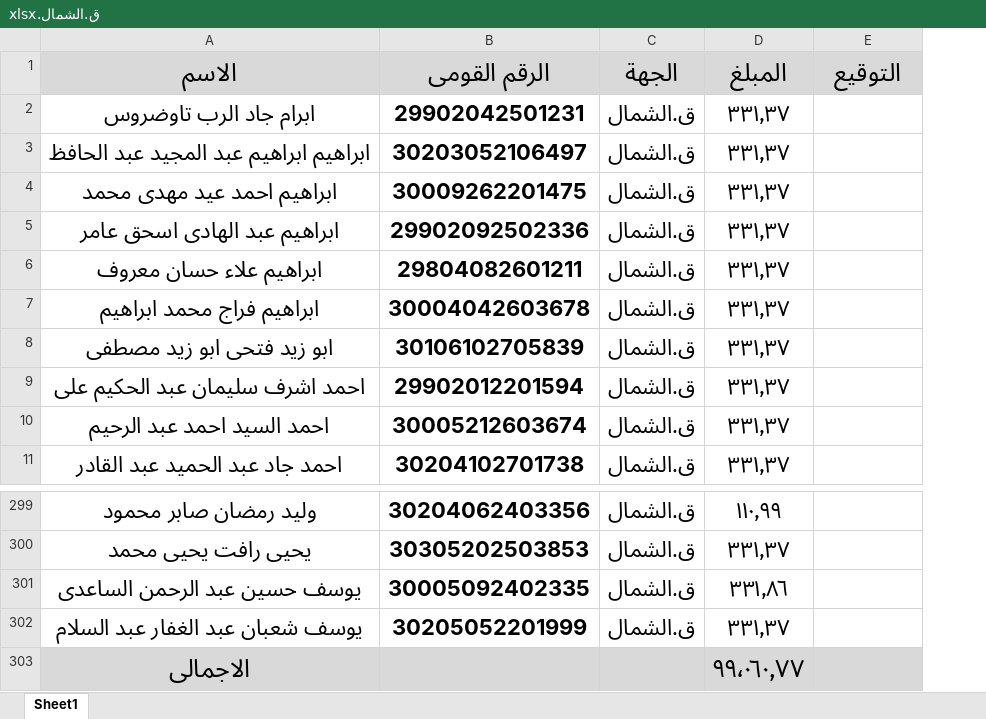
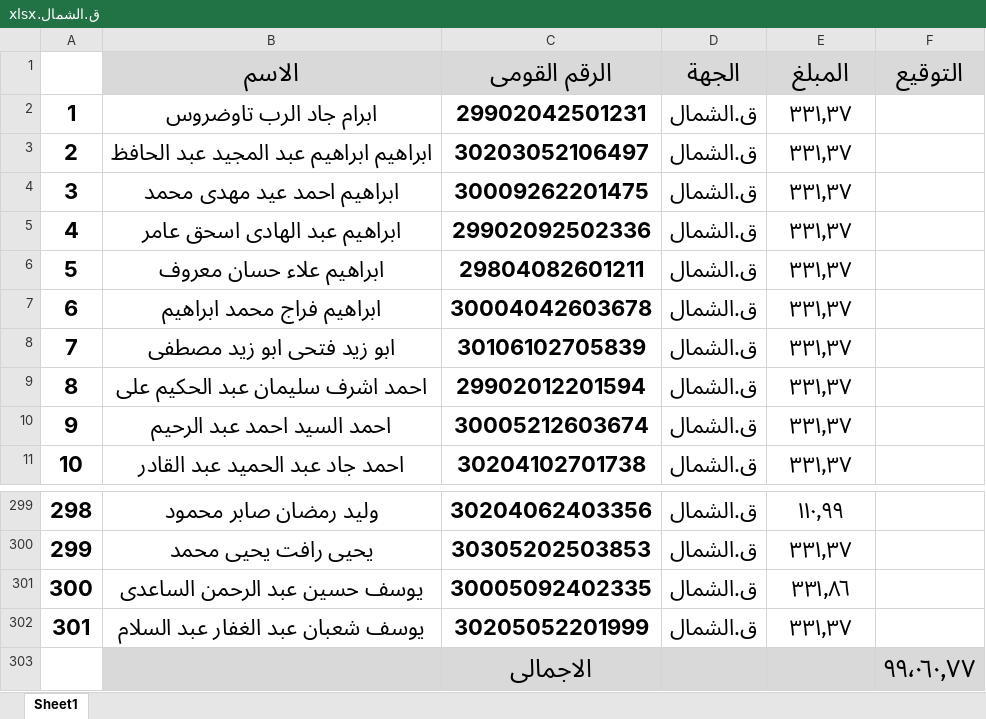
Before and after one commit to Ak-ram/excel-processor, an Excel workbook: ق.الشمال.xlsx, sheet Sheet1, drawn as a sheet; only a part is shown, gaps mark what is left out; values as stored, in another font and other column widths than the file's, no borders; removed rows and columns are numbered as before the commit, all else as after; the diff names each change by its address in the sheet, - before the commit and + after, or states it on an @@ line.

```diff
--- a/ق.الشمال.xlsx (sheet Sheet1)
+++ b/ق.الشمال.xlsx (sheet Sheet1)
+column A, rows 2-11: 1 | 2 | 3 | 4 | 5 | 6 | 7 | 8 | 9 | 10; rows 299-302: 298 | 299 | 300 | 301
-row 303: الاجمالى |  |  | ٩٩٬٠٦٠٫٧٧
+row 303:  |  | الاجمالى |  |  | ٩٩٬٠٦٠٫٧٧
```
Also changed, not shown: test.xlsx, الكتيبة.xlsx, 27 other files.
